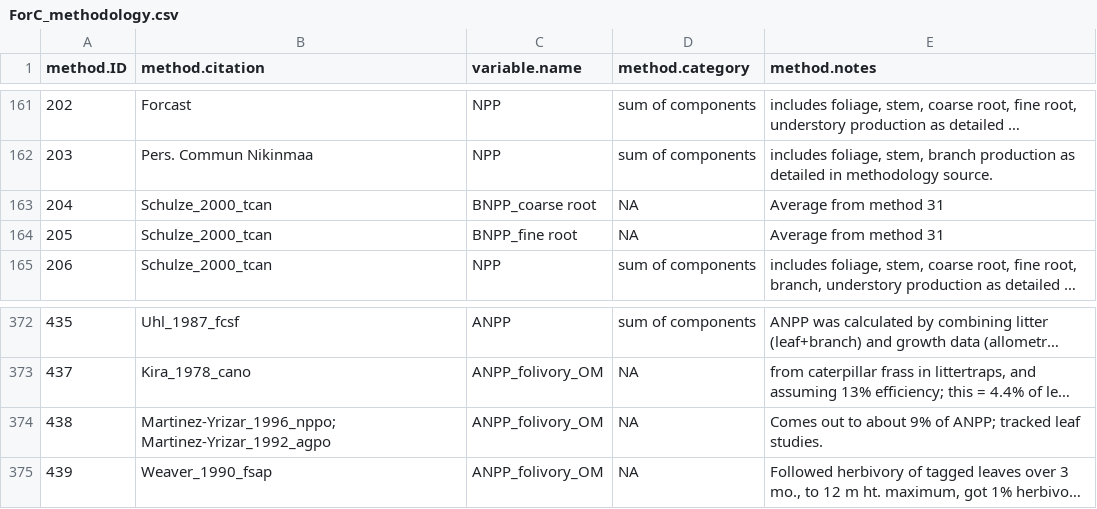
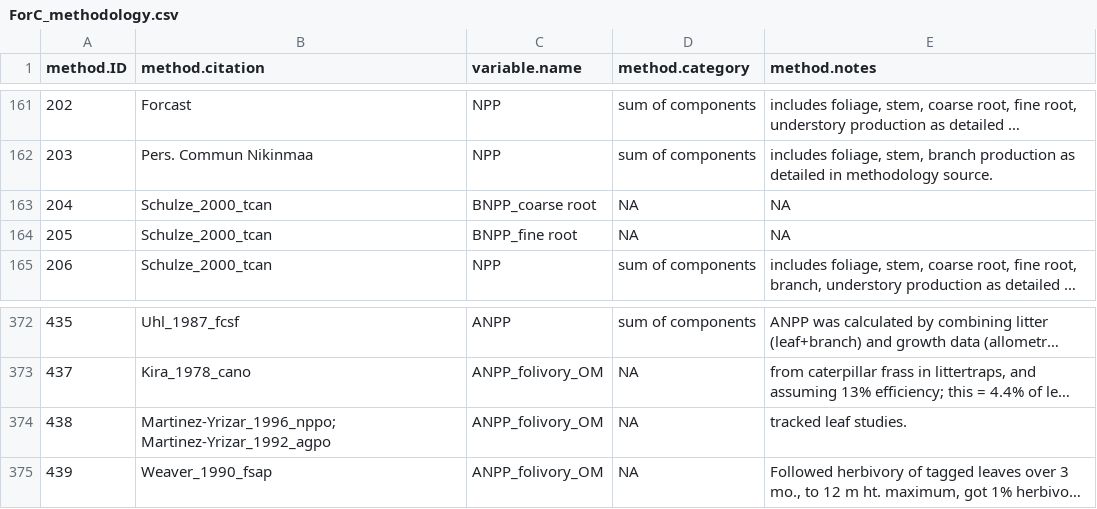
Before and after one commit to forc-db/ForC, a CSV file: data/ForC_methodology.csv, drawn as a sheet; only a part is shown, gaps mark what is left out; long unchanged cells end in …; the diff names each change by its address in the sheet, - before the commit and + after, or states it on an @@ line.

Commit message:
Update ForC_methodology.csv

```diff
--- a/data/ForC_methodology.csv
+++ b/data/ForC_methodology.csv
-E163:E164 (method.notes): Average from method 31
+E163:E164 (method.notes): NA
-E374 (method.notes): Comes out to about 9% of ANPP; tracked leaf studies.
+E374 (method.notes): tracked leaf studies.
```
